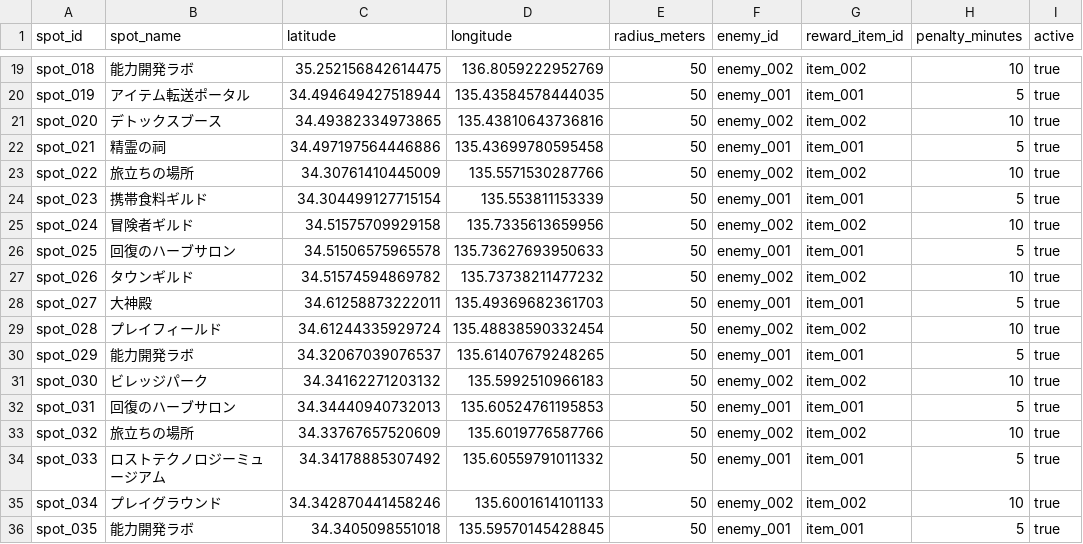
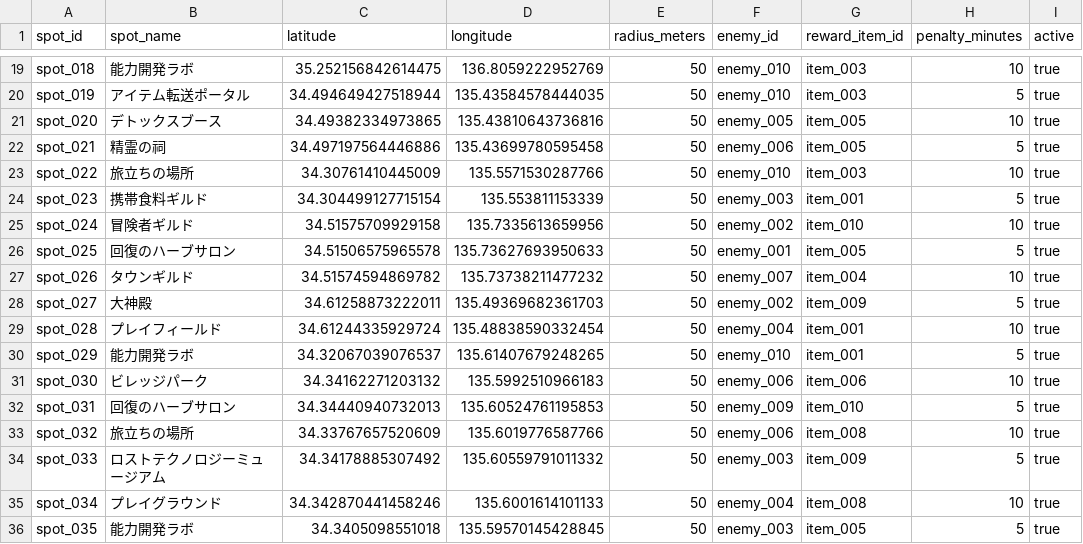
Before and after one commit to gerupon-lgtm/gps_test, a CSV file: data/spots.csv, drawn as a sheet; only a part is shown, gaps mark what is left out; the diff covers the shown part only; the diff names each change by its address in the sheet, - before the commit and + after, or states it on an @@ line.

```diff
--- a/data/spots.csv
+++ b/data/spots.csv
-F19 (enemy_id): enemy_002
+F19 (enemy_id): enemy_010
-G19 (reward_item_id): item_002
+G19 (reward_item_id): item_003
-F20 (enemy_id): enemy_001
+F20 (enemy_id): enemy_010
-G20 (reward_item_id): item_001
+G20 (reward_item_id): item_003
-F21 (enemy_id): enemy_002
+F21 (enemy_id): enemy_005
-G21 (reward_item_id): item_002
+G21 (reward_item_id): item_005
-F22 (enemy_id): enemy_001
+F22 (enemy_id): enemy_006
-G22 (reward_item_id): item_001
+G22 (reward_item_id): item_005
-F23 (enemy_id): enemy_002
+F23 (enemy_id): enemy_010
-G23 (reward_item_id): item_002
+G23 (reward_item_id): item_003
-F24 (enemy_id): enemy_001
+F24 (enemy_id): enemy_003
-G25 (reward_item_id): item_002
+G25 (reward_item_id): item_010
-G26 (reward_item_id): item_001
+G26 (reward_item_id): item_005
-F27 (enemy_id): enemy_002
+F27 (enemy_id): enemy_007
-G27 (reward_item_id): item_002
+G27 (reward_item_id): item_004
-F28 (enemy_id): enemy_001
+F28 (enemy_id): enemy_002
-G28 (reward_item_id): item_001
+G28 (reward_item_id): item_009
-F29 (enemy_id): enemy_002
+F29 (enemy_id): enemy_004
-G29 (reward_item_id): item_002
+G29 (reward_item_id): item_001
-F30 (enemy_id): enemy_001
+F30 (enemy_id): enemy_010
-F31 (enemy_id): enemy_002
+F31 (enemy_id): enemy_006
-G31 (reward_item_id): item_002
+G31 (reward_item_id): item_006
-F32 (enemy_id): enemy_001
+F32 (enemy_id): enemy_009
-G32 (reward_item_id): item_001
+G32 (reward_item_id): item_010
-F33 (enemy_id): enemy_002
+F33 (enemy_id): enemy_006
-G33 (reward_item_id): item_002
+G33 (reward_item_id): item_008
-F34 (enemy_id): enemy_001
+F34 (enemy_id): enemy_003
-G34 (reward_item_id): item_001
+G34 (reward_item_id): item_009
-F35 (enemy_id): enemy_002
+F35 (enemy_id): enemy_004
-G35 (reward_item_id): item_002
+G35 (reward_item_id): item_008
-F36 (enemy_id): enemy_001
+F36 (enemy_id): enemy_003
-G36 (reward_item_id): item_001
+G36 (reward_item_id): item_005
```
Also changed, not shown: 35 edited cells elsewhere in this file, 15 other files.
